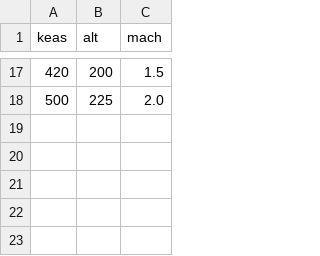
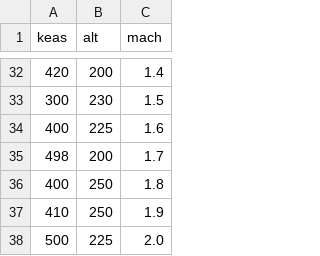
Before and after one commit to broecker/speedbop, a CSV file: e6b/mach.csv, drawn as a sheet; only a part is shown, gaps mark what is left out; the diff covers the shown part only.

Commit message:
Update mach.csv
Update mach measurements

```diff
--- a/e6b/mach.csv
+++ b/e6b/mach.csv
@@ -17,2 +32,7 @@ keas,alt,mach
-420,200,1.5
+420,200,1.4
+300,230,1.5
+400,225,1.6
+498,200,1.7
+400,250,1.8
+410,250,1.9
 500,225,2.0
```
Also changed, not shown: 16 added rows, 1 removed row and 6 edited cells elsewhere in this file.
